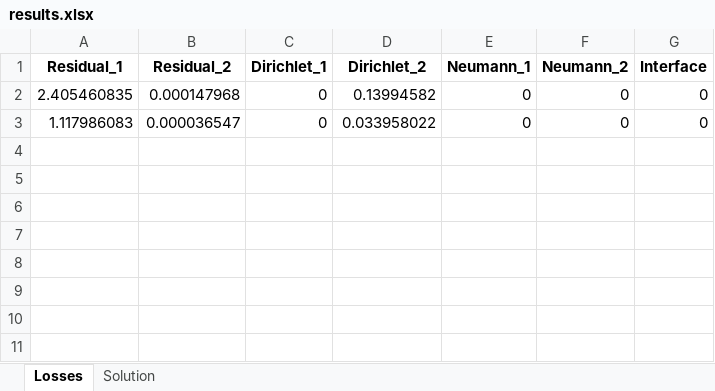
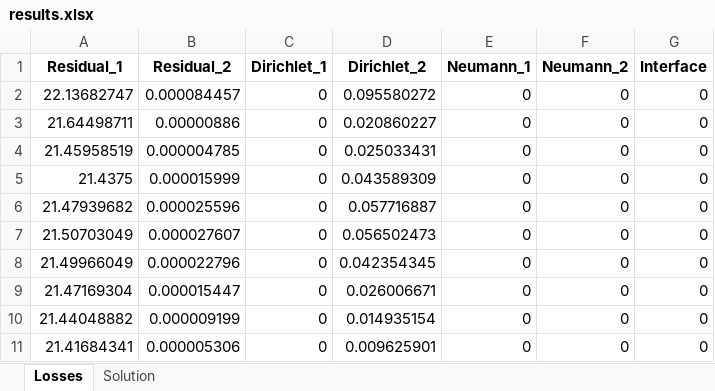
Before and after one commit to MartinAchondo/XPPBE, an Excel workbook: utils3d/results/results.xlsx, sheet Losses, drawn as a sheet; values as stored, in another font and other column widths than the file's, no borders; the diff names each change by its address in the sheet, - before the commit and + after, or states it on an @@ line.

```diff
--- a/utils3d/results/results.xlsx (sheet Losses)
+++ b/utils3d/results/results.xlsx (sheet Losses)
-A2 (Residual_1): 2.405460835
+A2 (Residual_1): 22.13682747
-B2 (Residual_2): 0.000147968
+B2 (Residual_2): 0.000084457
-D2 (Dirichlet_2): 0.13994582
+D2 (Dirichlet_2): 0.095580272
-A3 (Residual_1): 1.117986083
+A3 (Residual_1): 21.64498711
-B3 (Residual_2): 0.000036547
+B3 (Residual_2): 0.00000886
-D3 (Dirichlet_2): 0.033958022
+D3 (Dirichlet_2): 0.020860227
+row 4: 21.45958519 | 0.000004785 | 0 | 0.025033431 | 0 | 0 | 0
+row 5: 21.4375 | 0.000015999 | 0 | 0.043589309 | 0 | 0 | 0
+row 6: 21.47939682 | 0.000025596 | 0 | 0.057716887 | 0 | 0 | 0
+row 7: 21.50703049 | 0.000027607 | 0 | 0.056502473 | 0 | 0 | 0
+row 8: 21.49966049 | 0.000022796 | 0 | 0.042354345 | 0 | 0 | 0
+row 9: 21.47169304 | 0.000015447 | 0 | 0.026006671 | 0 | 0 | 0
+row 10: 21.44048882 | 0.000009199 | 0 | 0.014935154 | 0 | 0 | 0
+row 11: 21.41684341 | 0.000005306 | 0 | 0.009625901 | 0 | 0 | 0
```
Also changed, not shown: sheet Solution, 29 other files.
